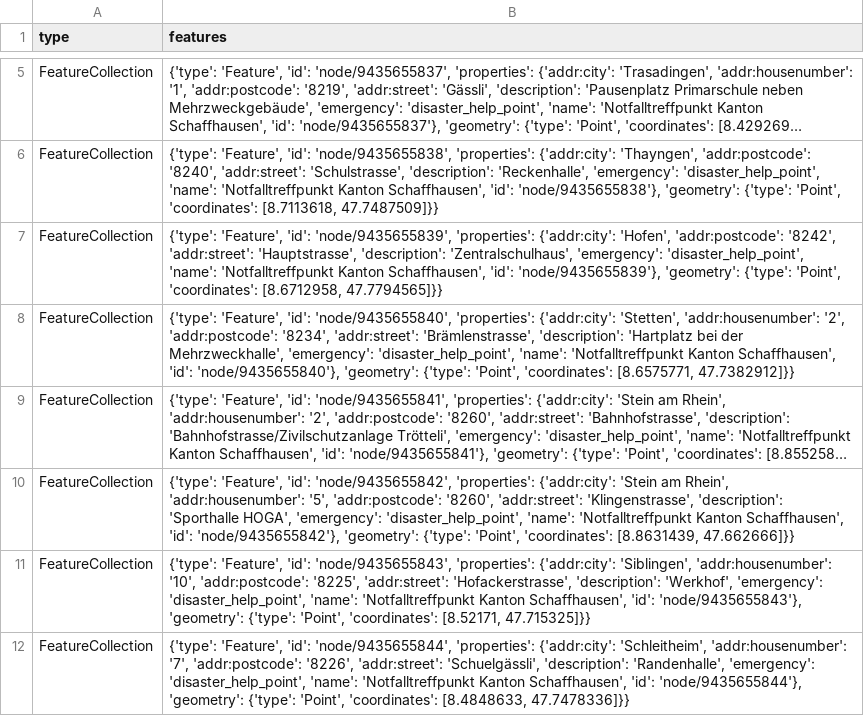
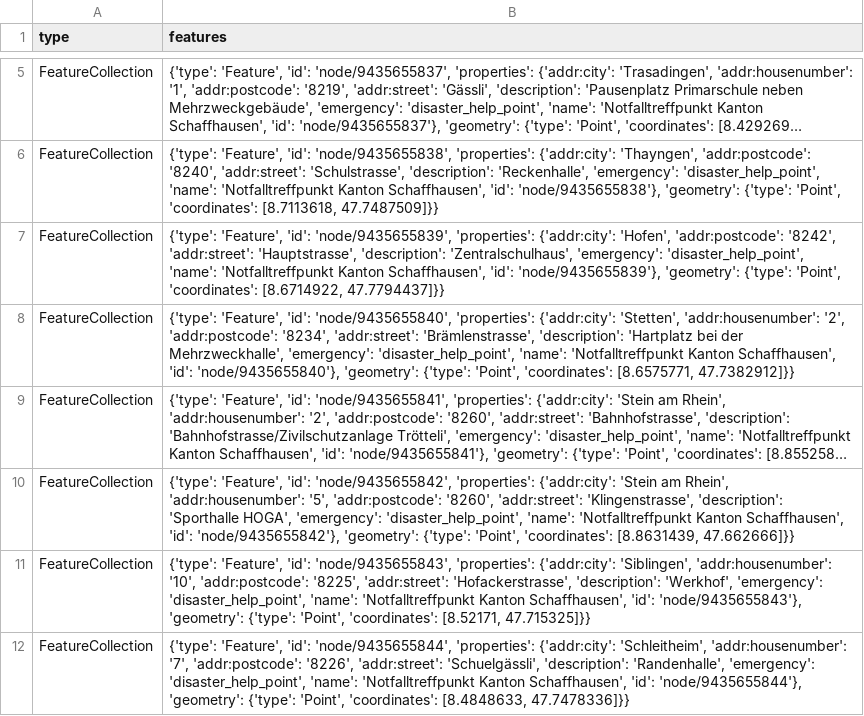
Before and after one commit to chnuessli/elz-data, a CSV file: data/csv/disaster_help_point/disaster_help_point_kt_sh.csv, drawn as a sheet; only a part is shown, gaps mark what is left out; long unchanged cells end in …; the diff names each change by its address in the sheet, - before the commit and + after, or states it on an @@ line.

```diff
--- a/data/csv/disaster_help_point/disaster_help_point_kt_sh.csv
+++ b/data/csv/disaster_help_point/disaster_help_point_kt_sh.csv
-B7 (features): …'Point', 'coordinates': [8.6712958, 47.7794565]}}
+B7 (features): …'Point', 'coordinates': [8.6714922, 47.7794437]}}
```
Also changed, not shown: data/csv/facilities/social_facilities/social_facilities_dispo_srz.csv, data/csv/facilities/social_facilities/social_facilities_kt_sz.csv, 4 other files.
